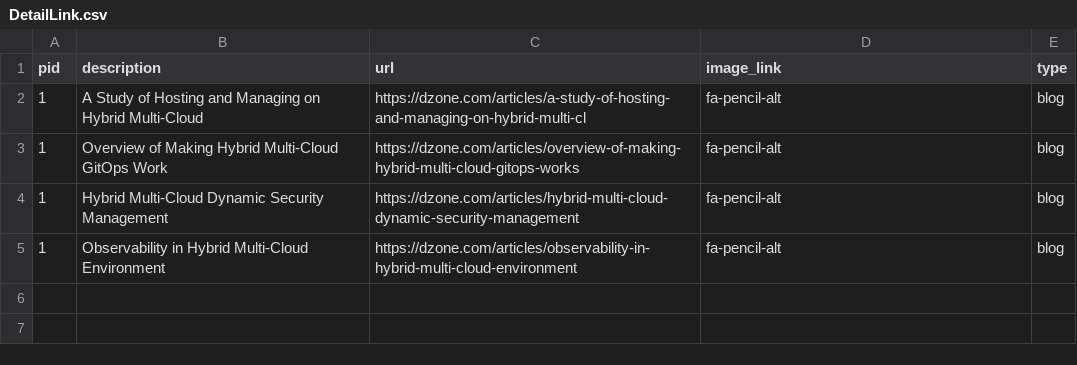
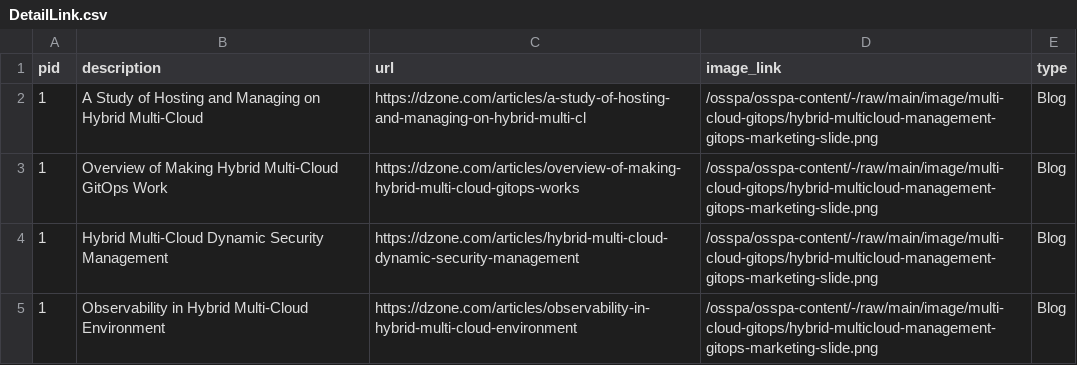
Before and after one commit to JackySu/SWENG-osspa-site, a CSV file: src/app/ArchitectureDetail/DetailLink.csv, drawn as a sheet.

Commit message:
update to new layout in detail

```diff
--- a/src/app/ArchitectureDetail/DetailLink.csv
+++ b/src/app/ArchitectureDetail/DetailLink.csv
@@ -1,5 +1,5 @@
 pid,description,url,image_link,type
-1,A Study of Hosting and Managing on Hybrid Multi-Cloud,https://dzone.com/articles/a-study-of-hosting-and-managing-on-hybrid-multi-cl,fa-pencil-alt,blog
-1,Overview of Making Hybrid Multi-Cloud GitOps Work ,https://dzone.com/articles/overview-of-making-hybrid-multi-cloud-gitops-works,fa-pencil-alt,blog
-1,Hybrid Multi-Cloud Dynamic Security Management ,https://dzone.com/articles/hybrid-multi-cloud-dynamic-security-management,fa-pencil-alt,blog
-1,Observability in Hybrid Multi-Cloud Environment ,https://dzone.com/articles/observability-in-hybrid-multi-cloud-environment,fa-pencil-alt,blog
+1,A Study of Hosting and Managing on Hybrid Multi-Cloud,https://dzone.com/articles/a-study-of-hosting-and-managing-on-hybrid-multi-cl,/osspa/osspa-content/-/raw/main/image/multi-cloud-gitops/hybrid-multicloud-management-gitops-marketing-slide.png,Blog
+1,Overview of Making Hybrid Multi-Cloud GitOps Work ,https://dzone.com/articles/overview-of-making-hybrid-multi-cloud-gitops-works,/osspa/osspa-content/-/raw/main/image/multi-cloud-gitops/hybrid-multicloud-management-gitops-marketing-slide.png,Blog
+1,Hybrid Multi-Cloud Dynamic Security Management ,https://dzone.com/articles/hybrid-multi-cloud-dynamic-security-management,/osspa/osspa-content/-/raw/main/image/multi-cloud-gitops/hybrid-multicloud-management-gitops-marketing-slide.png,Blog
+1,Observability in Hybrid Multi-Cloud Environment ,https://dzone.com/articles/observability-in-hybrid-multi-cloud-environment,/osspa/osspa-content/-/raw/main/image/multi-cloud-gitops/hybrid-multicloud-management-gitops-marketing-slide.png,Blog
```
Also changed, not shown: 1 other file.
